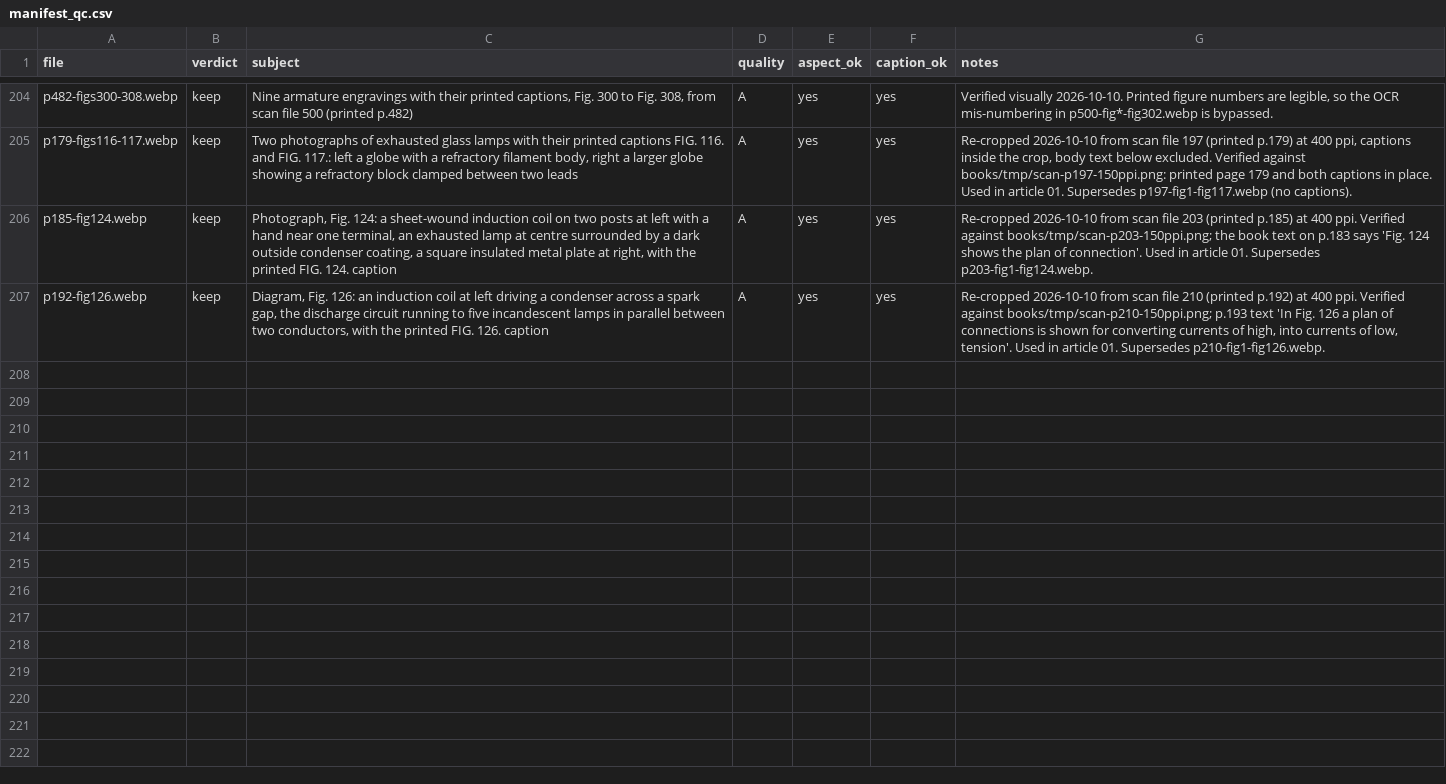
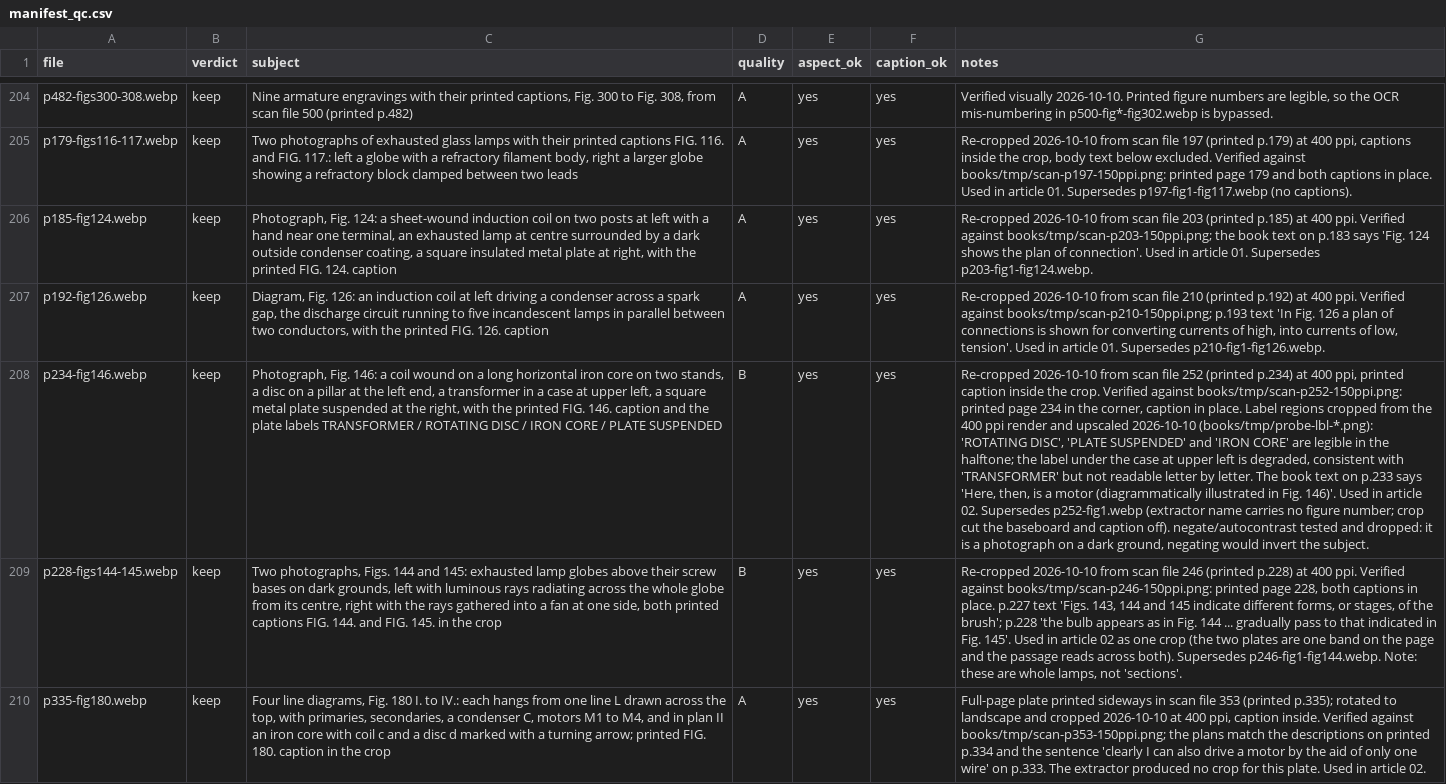
Before and after one commit to didge316/teslag, a CSV file: assets/tesla1894/manifest_qc.csv, drawn as a sheet; only a part is shown, gaps mark what is left out; the diff names each change by its address in the sheet, - before the commit and + after, or states it on an @@ line.

Commit message:
1894 File: article 02, one-wire power, rendered with its three verified figures
Page generated by books/tools/make_article.py from the donor shell, tid 1894_02.
qa_page.py: 26/26 numeric gates. Figures are the 400 ppi re-crops verified
against the printed pages (scan files 252, 246, 353 = printed pp. 234, 228,
335); manifest_qc.csv rows 208-210 record them.

Not wired yet: sitemap.xml, llms.txt, _redirects and the articles.html card come
with the visual QA pass. No push (pushing deploys).

```diff
--- a/assets/tesla1894/manifest_qc.csv
+++ b/assets/tesla1894/manifest_qc.csv
+row 208: p234-fig146.webp | keep | Photograph, Fig. 146: a coil wound on a long horizontal iron core on two stands, a disc on a pillar at the left end, a transformer in a case at upper left, a square metal plate suspended at the right, with the printed FIG. 146. caption and the plate labels TRANSFORMER / ROTATING DISC / IRON CORE / PLATE SUSPENDED | B | yes | yes | Re-cropped 2026-10-10 from scan file 252 (printed p.234) at 400 ppi, printed caption inside the crop. Verified against books/tmp/scan-p252-150ppi.png: printed page 234 in the corner, caption in place. Label regions cropped from the 400 ppi render and upscaled 2026-10-10 (books/tmp/probe-lbl-*.png): 'ROTATING DISC', 'PLATE SUSPENDED' and 'IRON CORE' are legible in the halftone; the label under the case at upper left is degraded, consistent with 'TRANSFORMER' but not readable letter by letter. The book text on p.233 says 'Here, then, is a motor (diagrammatically illustrated in Fig. 146)'. Used in article 02. Supersedes p252-fig1.webp (extractor name carries no figure number; crop cut the baseboard and caption off). negate/autocontrast tested and dropped: it is a photograph on a dark ground, negating would invert the subject.
+row 209: p228-figs144-145.webp | keep | Two photographs, Figs. 144 and 145: exhausted lamp globes above their screw bases on dark grounds, left with luminous rays radiating across the whole globe from its centre, right with the rays gathered into a fan at one side, both printed captions FIG. 144. and FIG. 145. in the crop | B | yes | yes | Re-cropped 2026-10-10 from scan file 246 (printed p.228) at 400 ppi. Verified against books/tmp/scan-p246-150ppi.png: printed page 228, both captions in place. p.227 text 'Figs. 143, 144 and 145 indicate different forms, or stages, of the brush'; p.228 'the bulb appears as in Fig. 144 ... gradually pass to that indicated in Fig. 145'. Used in article 02 as one crop (the two plates are one band on the page and the passage reads across both). Supersedes p246-fig1-fig144.webp. Note: these are whole lamps, not 'sections'.
+row 210: p335-fig180.webp | keep | Four line diagrams, Fig. 180 I. to IV.: each hangs from one line L drawn across the top, with primaries, secondaries, a condenser C, motors M1 to M4, and in plan II an iron core with coil c and a disc d marked with a turning arrow; printed FIG. 180. caption in the crop | A | yes | yes | Full-page plate printed sideways in scan file 353 (printed p.335); rotated to landscape and cropped 2026-10-10 at 400 ppi, caption inside. Verified against books/tmp/scan-p353-150ppi.png; the plans match the descriptions on printed p.334 and the sentence 'clearly I can also drive a motor by the aid of only one wire' on p.333. The extractor produced no crop for this plate. Used in article 02.
```
Also changed, not shown: 4 other files.
